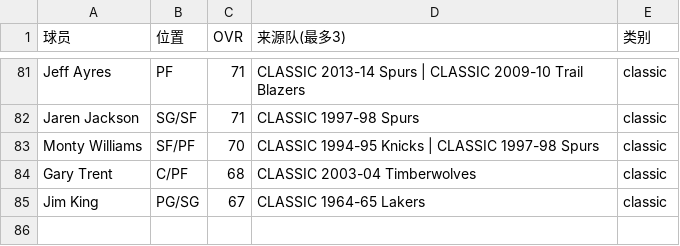
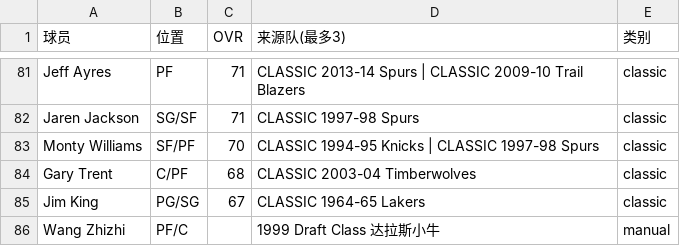
Before and after one commit to dylanzonghanyang-source/2k26-spinner, a CSV file: data/raw/db2k/gap-collection-2026-08-10.csv, drawn as a sheet; only a part is shown, gaps mark what is left out.

```diff
--- a/data/raw/db2k/gap-collection-2026-08-10.csv
+++ b/data/raw/db2k/gap-collection-2026-08-10.csv
@@ -85 +85,2 @@ Gary Trent,C/PF,68,CLASSIC 2003-04 Timberwolves,classic
 Jim King,PG/SG,67,CLASSIC 1964-65 Lakers,classic
+Wang Zhizhi,PF/C,,1999 Draft Class 达拉斯小牛,manual
```
Also changed, not shown: data/raw/db2k/gap-by-year-2026-08-10.csv, 2 other files.
